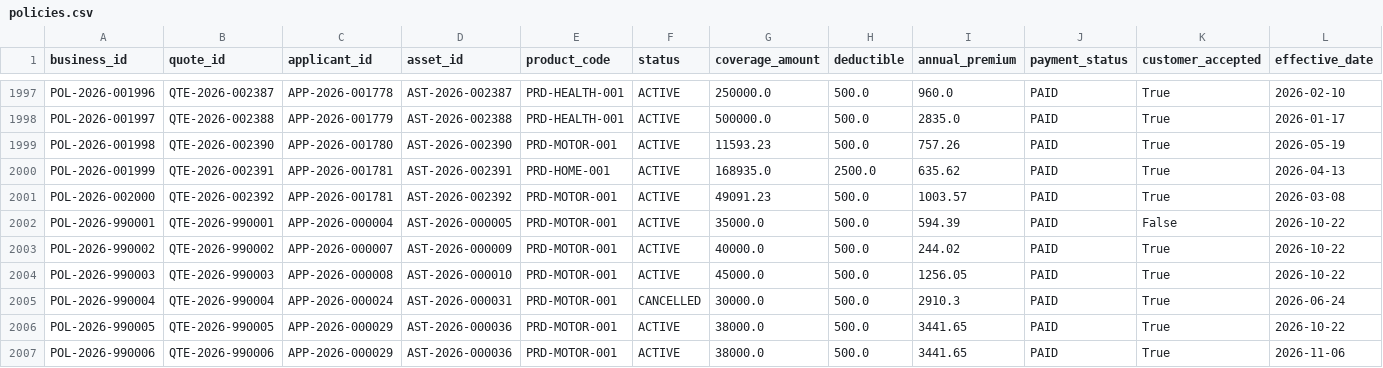
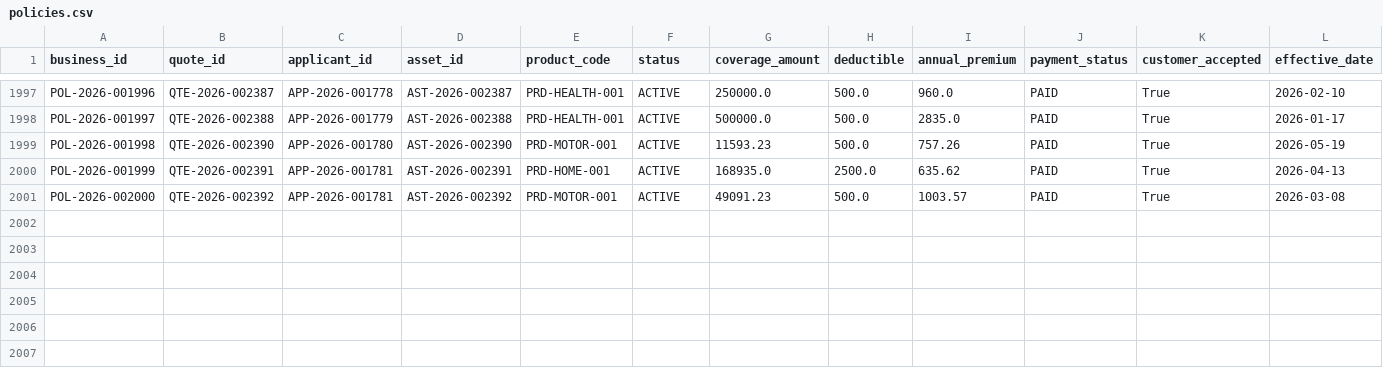
Before and after one commit to gowtham037/InsureFlow, a CSV file: data/exports/policies.csv, drawn as a sheet; only a part is shown, gaps mark what is left out; rows hold the shown columns only; the diff names each change by its address in the sheet, - before the commit and + after, or states it on an @@ line.

Commit message:
feat(data-generator): protect user records, add confirmation modal, and preserve baseline reproducibility

```diff
--- a/data/exports/policies.csv
+++ b/data/exports/policies.csv
-row 2002: POL-2026-990001 | QTE-2026-990001 | APP-2026-000004 | AST-2026-000005 | PRD-MOTOR-001 | ACTIVE | 35000.0 | 500.0 | 594.39 | PAID | False | 2026-10-22
-row 2003: POL-2026-990002 | QTE-2026-990002 | APP-2026-000007 | AST-2026-000009 | PRD-MOTOR-001 | ACTIVE | 40000.0 | 500.0 | 244.02 | PAID | True | 2026-10-22
-row 2004: POL-2026-990003 | QTE-2026-990003 | APP-2026-000008 | AST-2026-000010 | PRD-MOTOR-001 | ACTIVE | 45000.0 | 500.0 | 1256.05 | PAID | True | 2026-10-22
-row 2005: POL-2026-990004 | QTE-2026-990004 | APP-2026-000024 | AST-2026-000031 | PRD-MOTOR-001 | CANCELLED | 30000.0 | 500.0 | 2910.3 | PAID | True | 2026-06-24
-row 2006: POL-2026-990005 | QTE-2026-990005 | APP-2026-000029 | AST-2026-000036 | PRD-MOTOR-001 | ACTIVE | 38000.0 | 500.0 | 3441.65 | PAID | True | 2026-10-22
-row 2007: POL-2026-990006 | QTE-2026-990006 | APP-2026-000029 | AST-2026-000036 | PRD-MOTOR-001 | ACTIVE | 38000.0 | 500.0 | 3441.65 | PAID | True | 2026-11-06
```
Also changed, not shown: data/exports/anomaly_records.csv, data/exports/endorsements.csv, 38 other files.
